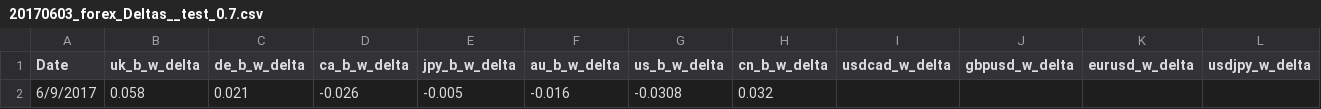
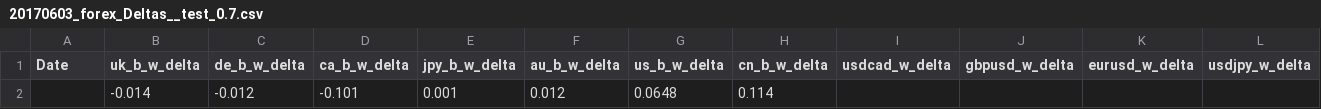
Before and after one commit to Yerne/DLforex, a CSV file: 20170520 Forex stats/2. Prepared Data/20170603_forex_Deltas__test_0.7.csv, drawn as a sheet; only a part is shown; removed rows and columns are numbered as before the commit, all else as after; rows hold the shown columns only; the diff names each change by its address in the sheet, - before the commit and + after, or states it on an @@ line.

```diff
--- a/20170520 Forex stats/2. Prepared Data/20170603_forex_Deltas__test_0.7.csv
+++ b/20170520 Forex stats/2. Prepared Data/20170603_forex_Deltas__test_0.7.csv
-row 2: 6/9/2017 | 0.058 | 0.021 | -0.026 | -0.005 | -0.016 | -0.0308 | 0.032
+row 2:  | -0.014 | -0.012 | -0.101 | 0.001 | 0.012 | 0.0648 | 0.114
```
Also changed, not shown: 20170520 Forex stats/2. Prepared Data/20170603_forex_Deltas__test_0.8_investing.com.csv, 1 other file.
